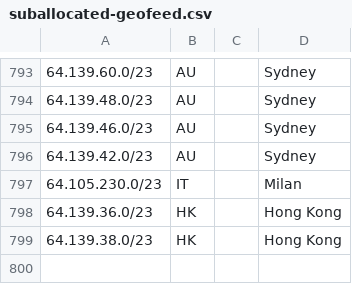
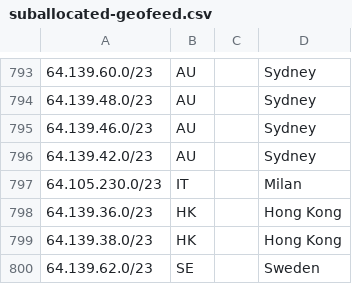
Before and after one commit to code200noc/code200noc.github.io, a CSV file: suballocated-geofeed.csv, drawn as a sheet; only a part is shown, gaps mark what is left out; the diff names each change by its address in the sheet, - before the commit and + after, or states it on an @@ line.

Commit message:
Update suballocated-geofeed.csv

```diff
--- a/suballocated-geofeed.csv
+++ b/suballocated-geofeed.csv
+row 800: 64.139.62.0/23 | SE |  | Sweden
```
